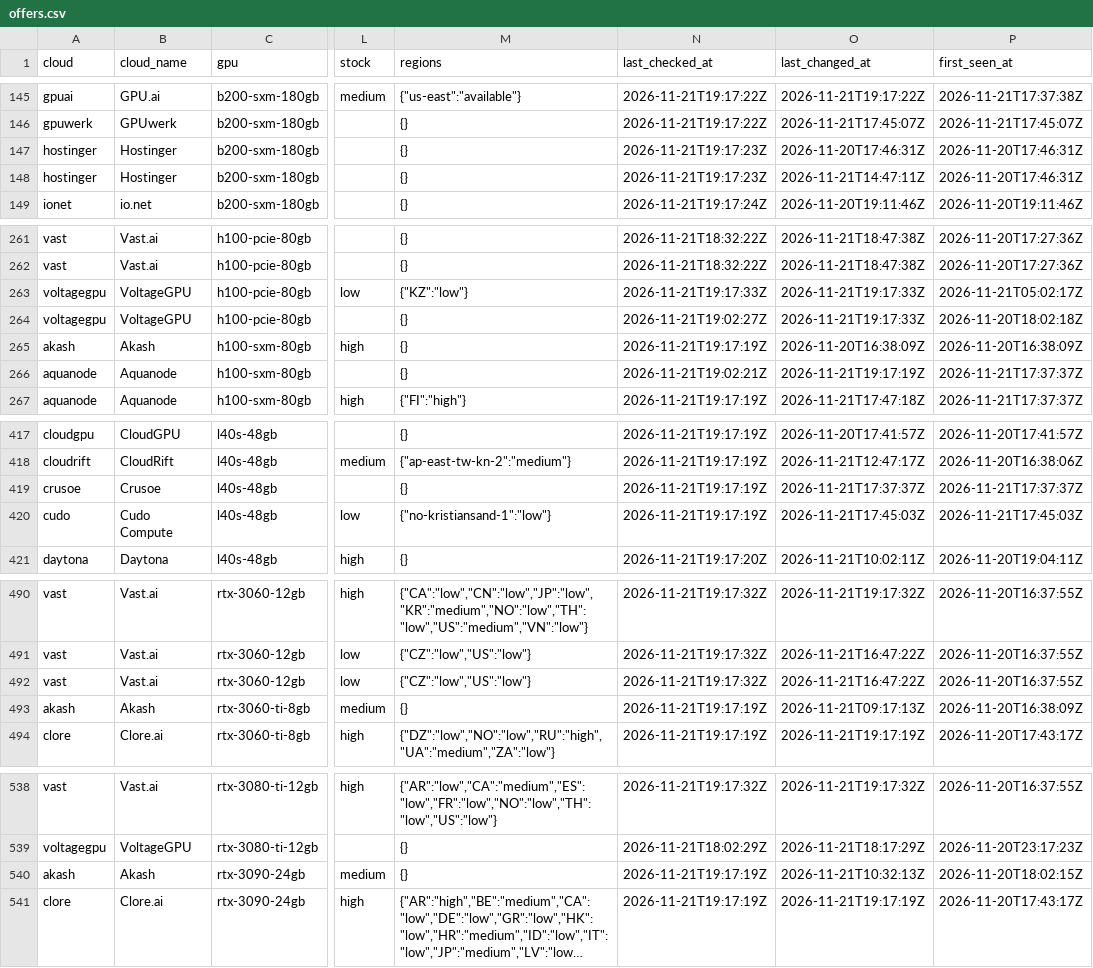
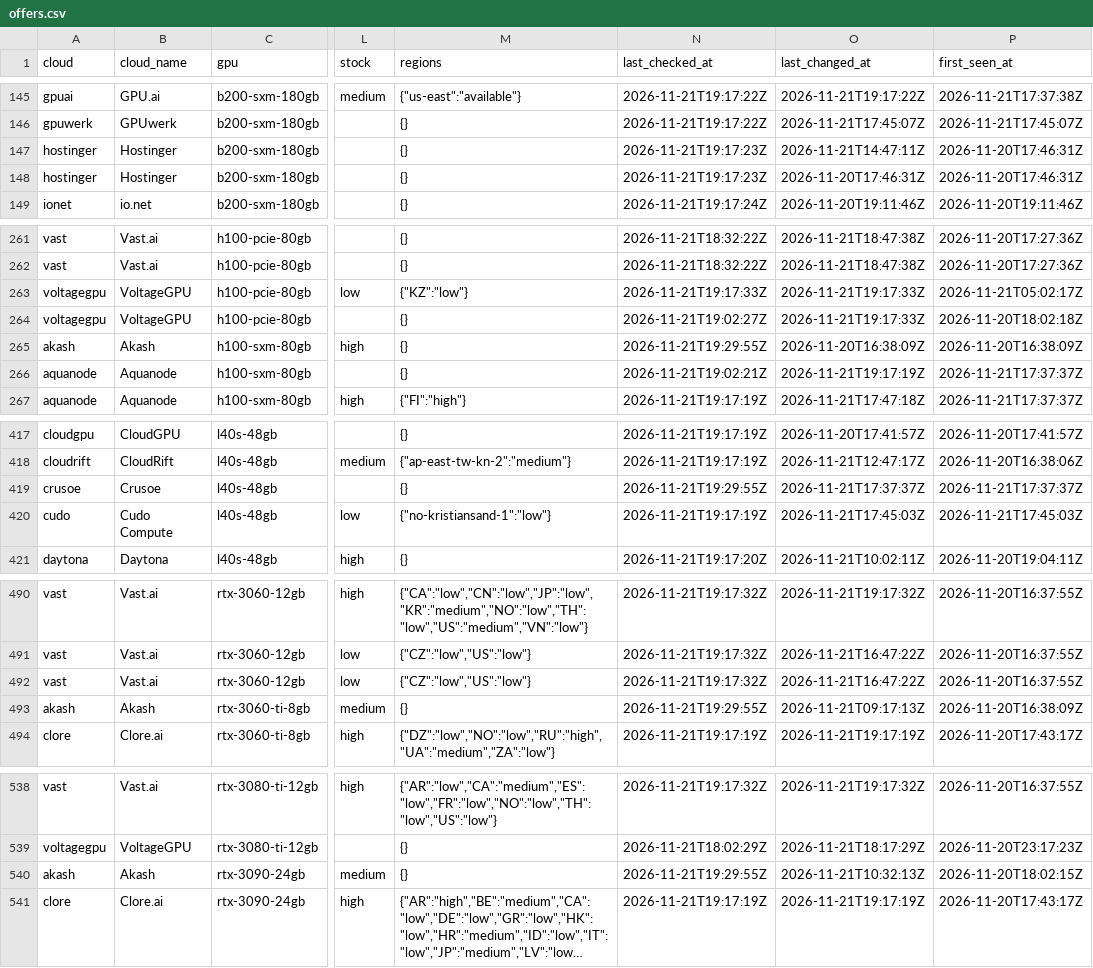
Before and after one commit to United-Compute/gpu-price-tracker, a CSV file: data/offers.csv, drawn as a sheet; only a part is shown, gaps mark what is left out; long unchanged cells end in …; the diff covers the shown part only; the diff names each change by its address in the sheet, - before the commit and + after, or states it on an @@ line.

```diff
--- a/data/offers.csv
+++ b/data/offers.csv
@@ row 148 moved to row 147: hostinger @@
-N265 (last_checked_at): 2026-11-21T19:17:19Z
+N265 (last_checked_at): 2026-11-21T19:29:55Z
-N419 (last_checked_at): 2026-11-21T19:17:19Z
+N419 (last_checked_at): 2026-11-21T19:29:55Z
-N493 (last_checked_at): 2026-11-21T19:17:19Z
+N493 (last_checked_at): 2026-11-21T19:29:55Z
-N540 (last_checked_at): 2026-11-21T19:17:19Z
+N540 (last_checked_at): 2026-11-21T19:29:55Z
```
Also changed, not shown: 10 edited cells elsewhere in this file, 1 other file.
